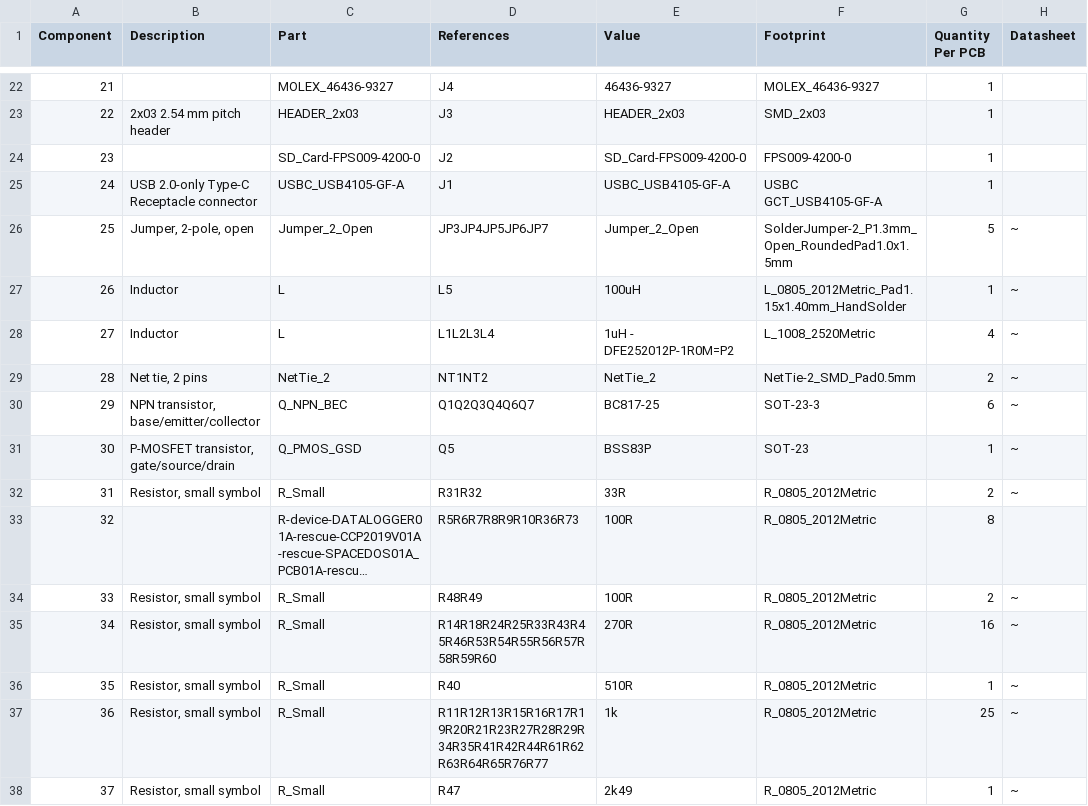
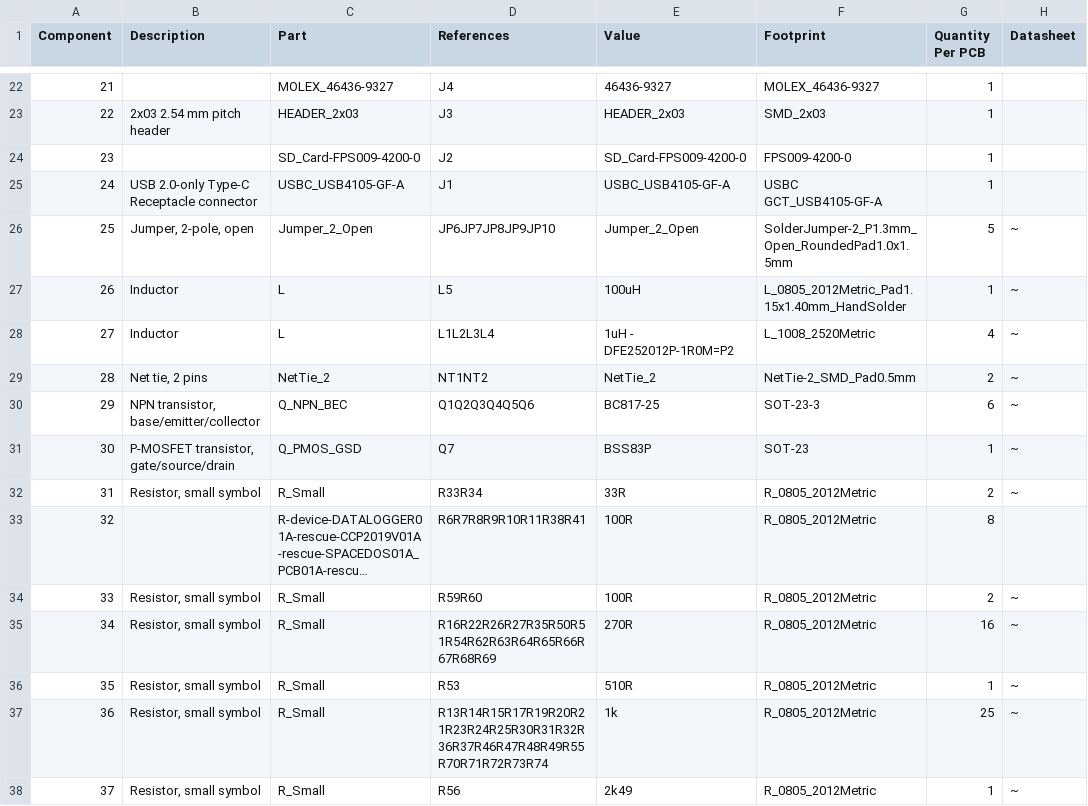
Before and after one commit to mlab-modules/BATDATUNIT01, a CSV file: hw/cam_profi/assembly/BATDATUNIT01-bom.csv, drawn as a sheet; only a part is shown, gaps mark what is left out; long unchanged cells end in …; the diff covers the shown part only; the diff names each change by its address in the sheet, - before the commit and + after, or states it on an @@ line.

```diff
--- a/hw/cam_profi/assembly/BATDATUNIT01-bom.csv
+++ b/hw/cam_profi/assembly/BATDATUNIT01-bom.csv
-D26 (References): JP3JP4JP5JP6JP7
+D26 (References): JP6JP7JP8JP9JP10
-D30 (References): Q1Q2Q3Q4Q6Q7
+D30 (References): Q1Q2Q3Q4Q5Q6
-D31 (References): Q5
+D31 (References): Q7
-D32 (References): R31R32
+D32 (References): R33R34
-D33 (References): R5R6R7R8R9R10R36R73
+D33 (References): R6R7R8R9R10R11R38R41
-D34 (References): R48R49
+D34 (References): R59R60
-D35 (References): R14R18R24R25R33R43R45R46R53R54R55R56R57R58R59R60
+D35 (References): R16R22R26R27R35R50R51R54R62R63R64R65R66R67R68R69
-D36 (References): R40
+D36 (References): R53
-D37 (References): R11R12R13R15R16R17R19R20R21R23R27R28R29R34R35R41R42R44R61R62R63R64R65R76R77
+D37 (References): R13R14R15R17R19R20R21R23R24R25R30R31R32R36R37R46R47R48R49R55R70R71R72R73R74
-D38 (References): R47
+D38 (References): R56
```
Also changed, not shown: 2 added rows, 31 edited cells and row numbers in column A elsewhere in this file, hw/cam_profi/assembly/BATDATUNIT01-bom_nogroup.csv, hw/cam_profi/assembly/PnP/BATDATUNIT01_cpl_both_pos.csv, 41 other files.
